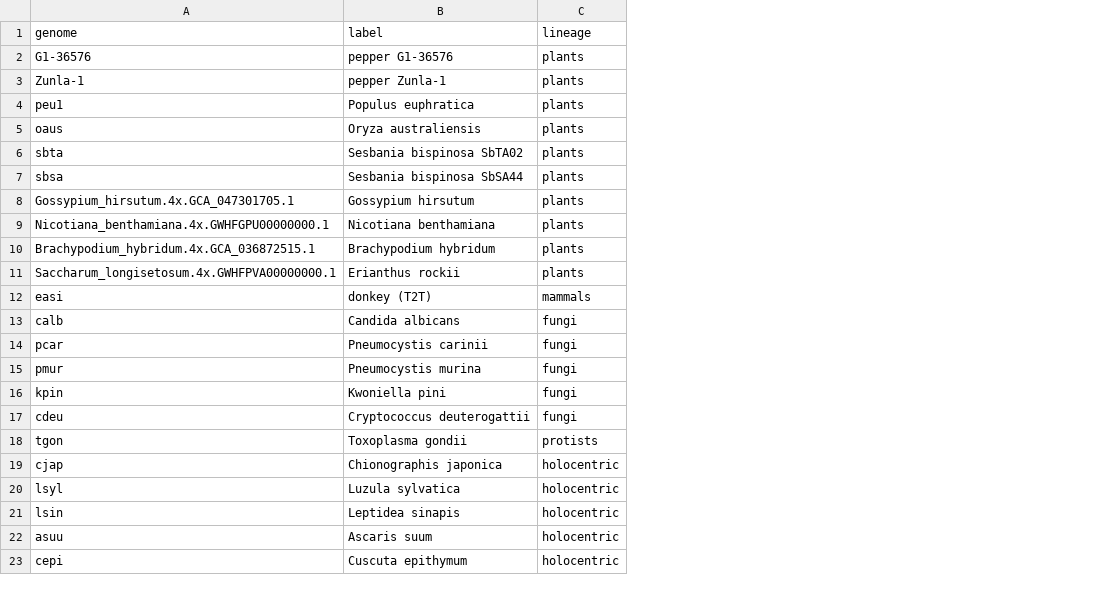
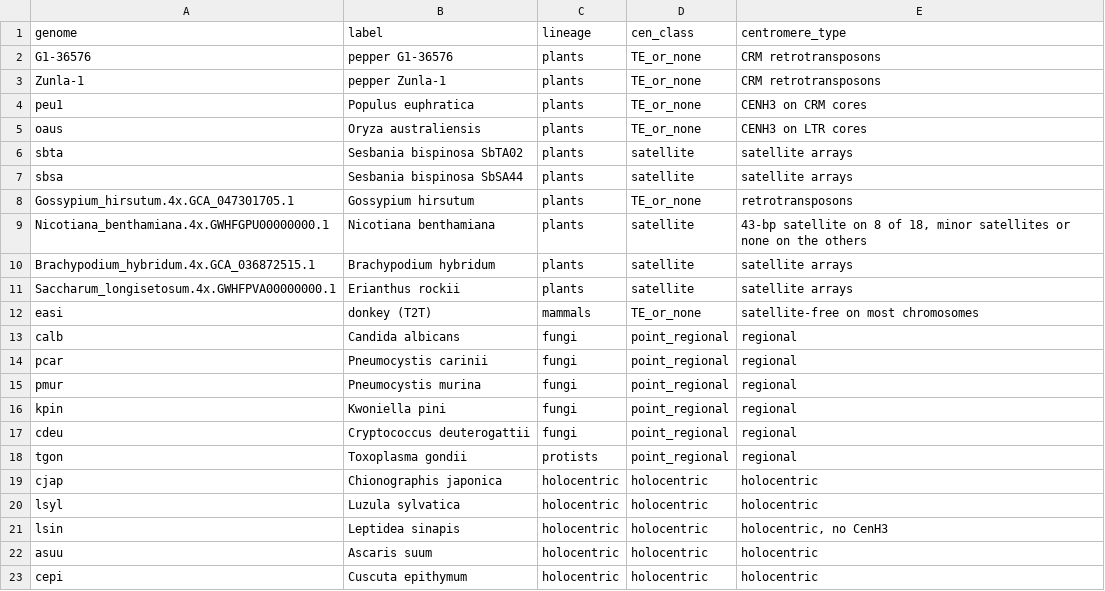
Before and after one commit to cwb14/cenfuse, a TSV file: benchmark/canonical_017.tsv, drawn as a sheet; the diff names each change by its address in the sheet, - before the commit and + after, or states it on an @@ line.

Commit message:
updated benchmark fig

```diff
--- a/benchmark/canonical_017.tsv
+++ b/benchmark/canonical_017.tsv
+column D (cen_class), rows 2-23: TE_or_none | TE_or_none | TE_or_none | TE_or_none | satellite | satellite | TE_or_none | satellite | satellite | satellite | TE_or_none | point_regional | point_regional | point_regional | point_regional | point_regional | point_regional | holocentric | holocentric | holocentric | holocentric | holocentric
+column E (centromere_type), rows 2-23: CRM retrotransposons | CRM retrotransposons | CENH3 on CRM cores | CENH3 on LTR cores | satellite arrays | satellite arrays | retrotransposons | 43-bp satellite on 8 of 18, minor satellites or none on the others | satellite arrays | satellite arrays | satellite-free on most chromosomes | regional | regional | regional | regional | regional | regional | holocentric | holocentric | holocentric, no CenH3 | holocentric | holocentric
```
Also changed, not shown: 6 other files.
